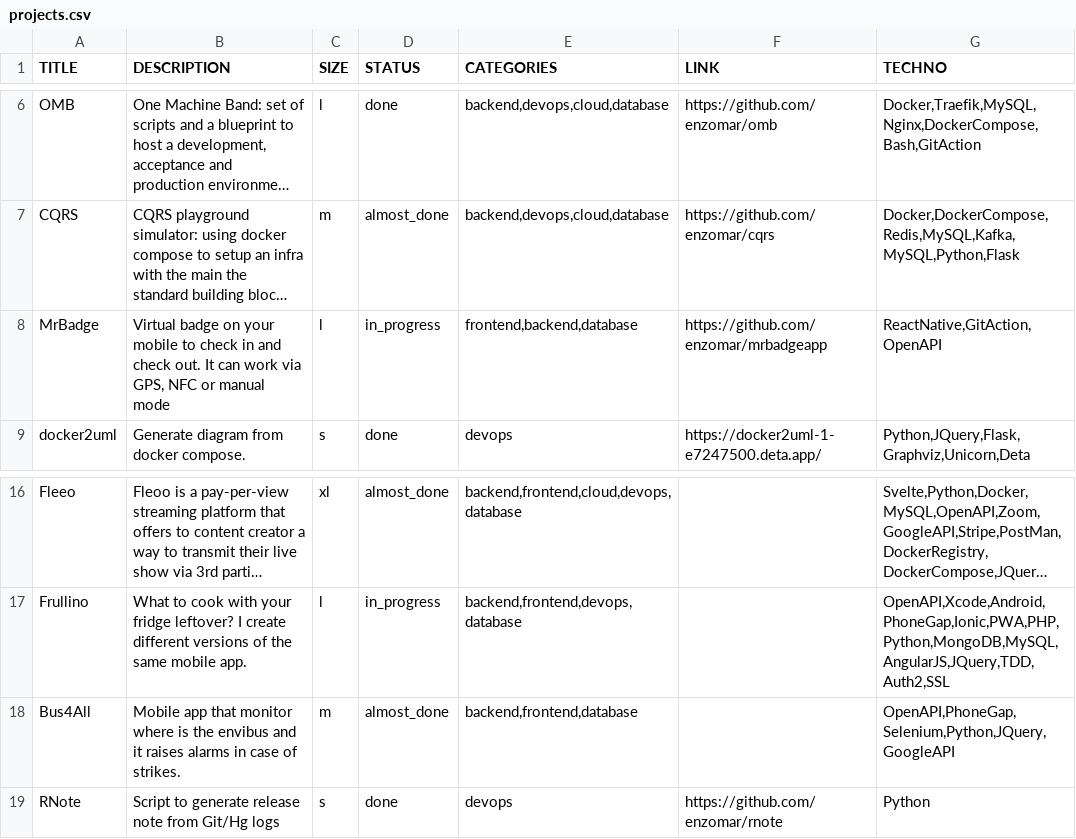
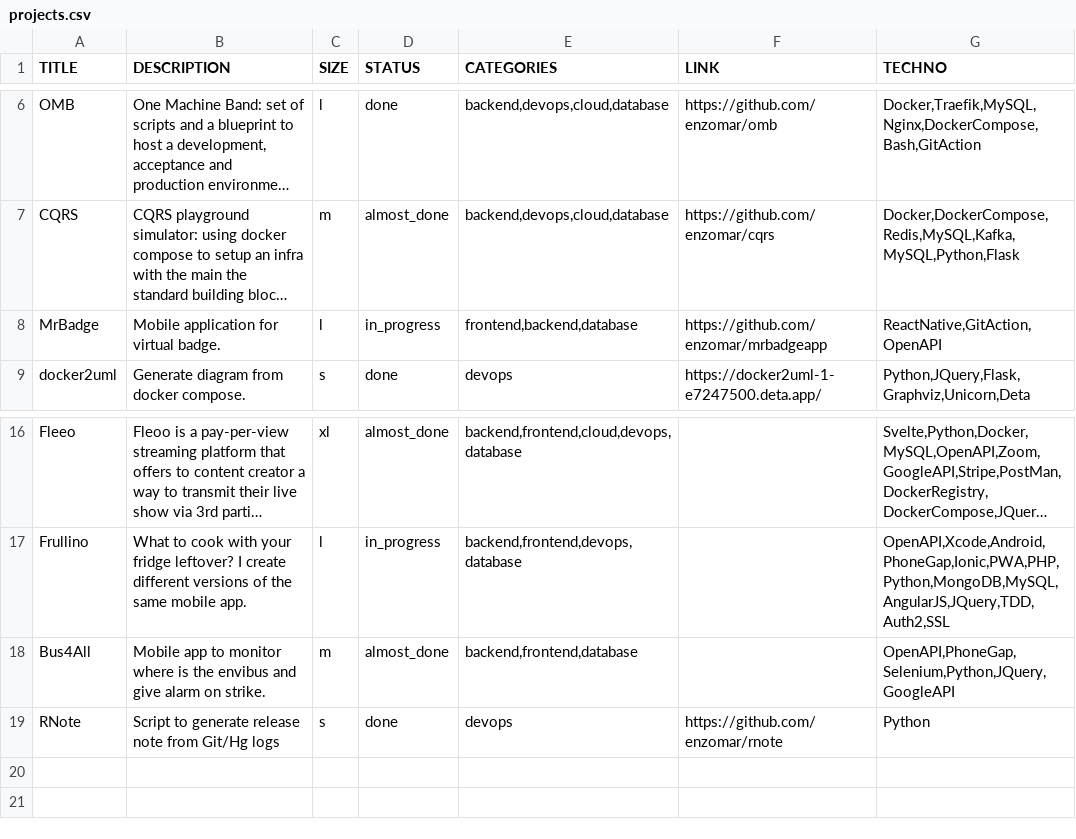
Before and after one commit to enzomar/enzomar.github.io, a CSV file: projects.csv, drawn as a sheet; only a part is shown, gaps mark what is left out; long unchanged cells end in …; the diff names each change by its address in the sheet, - before the commit and + after, or states it on an @@ line.

```diff
--- a/projects.csv
+++ b/projects.csv
-B8 (DESCRIPTION): Virtual badge on your mobile to check in and check out. It can work via GPS, NFC or manual mode
+B8 (DESCRIPTION): Mobile application for virtual badge.
-B18 (DESCRIPTION): Mobile app that monitor where is the envibus and it raises alarms in case of strikes.
+B18 (DESCRIPTION): Mobile app to monitor where is the envibus and give alarm on strike.
```
Also changed, not shown: 2 other files.
